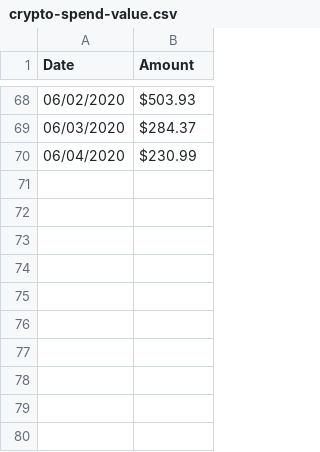
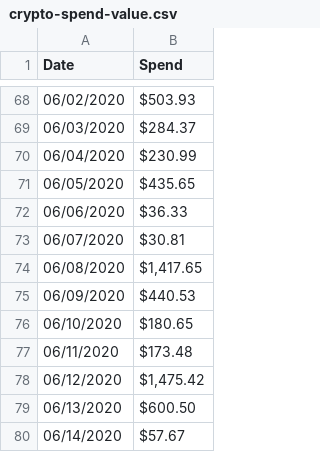
Before and after one commit to givecrypto/website, a CSV file: content/ambassadors-report/data/crypto-spend-value.csv, drawn as a sheet; only a part is shown, gaps mark what is left out; the diff names each change by its address in the sheet, - before the commit and + after, or states it on an @@ line.

Commit message:
Finally switches 'Amount' to 'Spend'

```diff
--- a/content/ambassadors-report/data/crypto-spend-value.csv
+++ b/content/ambassadors-report/data/crypto-spend-value.csv
-B1: Amount
+B1: Spend
+row 71: 06/05/2020 | $435.65
+row 72: 06/06/2020 | $36.33
+row 73: 06/07/2020 | $30.81
+row 74: 06/08/2020 | $1,417.65
+row 75: 06/09/2020 | $440.53
+row 76: 06/10/2020 | $180.65
+row 77: 06/11/2020 | $173.48
+row 78: 06/12/2020 | $1,475.42
+row 79: 06/13/2020 | $600.50
+row 80: 06/14/2020 | $57.67
```
Also changed, not shown: 2 other files.
